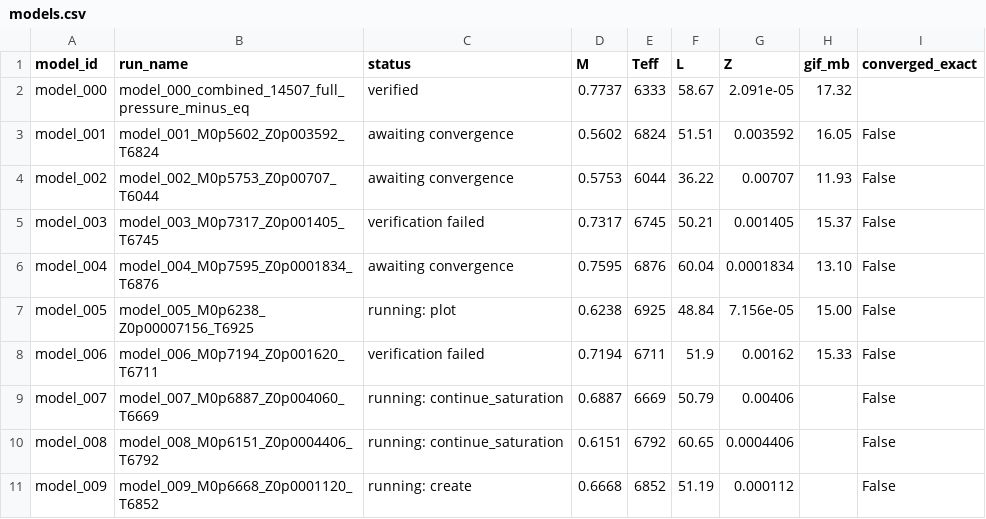
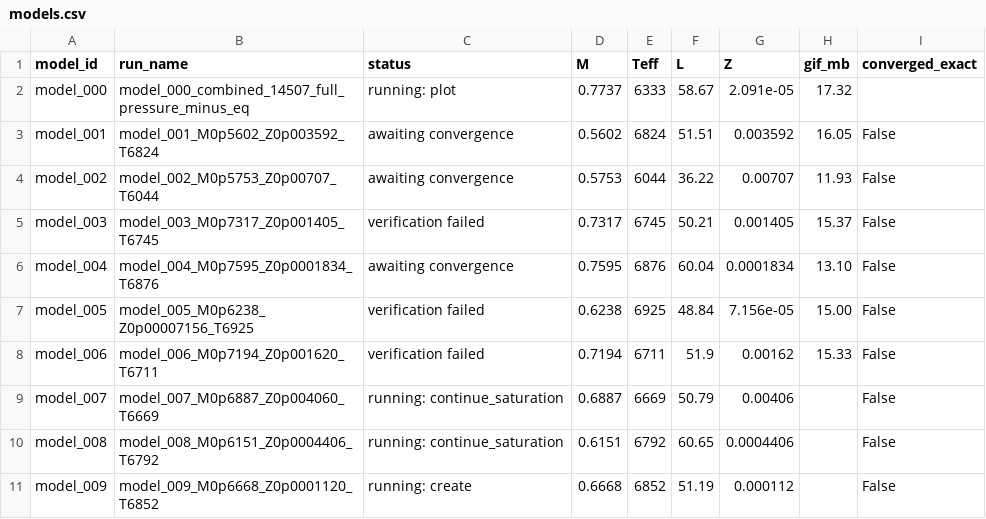
Before and after one commit to earlbellinger/kappa, a CSV file: site/metadata/models.csv, drawn as a sheet.

Commit message:
Refresh batch status snapshot

```diff
--- a/site/metadata/models.csv
+++ b/site/metadata/models.csv
@@ -1,3 +1,3 @@
 model_id,run_name,status,M,Teff,L,Z,gif_mb,converged_exact
-model_000,model_000_combined_14507_full_pressure_minus_eq,verified,0.7737,6333,58.67,2.091e-05,17.32,
+model_000,model_000_combined_14507_full_pressure_minus_eq,running: plot,0.7737,6333,58.67,2.091e-05,17.32,
 model_001,model_001_M0p5602_Z0p003592_T6824,awaiting convergence,0.5602,6824,51.51,0.003592,16.05,False
@@ -6,3 +6,3 @@ model_003,model_003_M0p7317_Z0p001405_T6745,verification failed,0.7317,6745,50.2
 model_004,model_004_M0p7595_Z0p0001834_T6876,awaiting convergence,0.7595,6876,60.04,0.0001834,13.10,False
-model_005,model_005_M0p6238_Z0p00007156_T6925,running: plot,0.6238,6925,48.84,7.156e-05,15.00,False
+model_005,model_005_M0p6238_Z0p00007156_T6925,verification failed,0.6238,6925,48.84,7.156e-05,15.00,False
 model_006,model_006_M0p7194_Z0p001620_T6711,verification failed,0.7194,6711,51.9,0.00162,15.33,False
```
Also changed, not shown: 7 other files.
